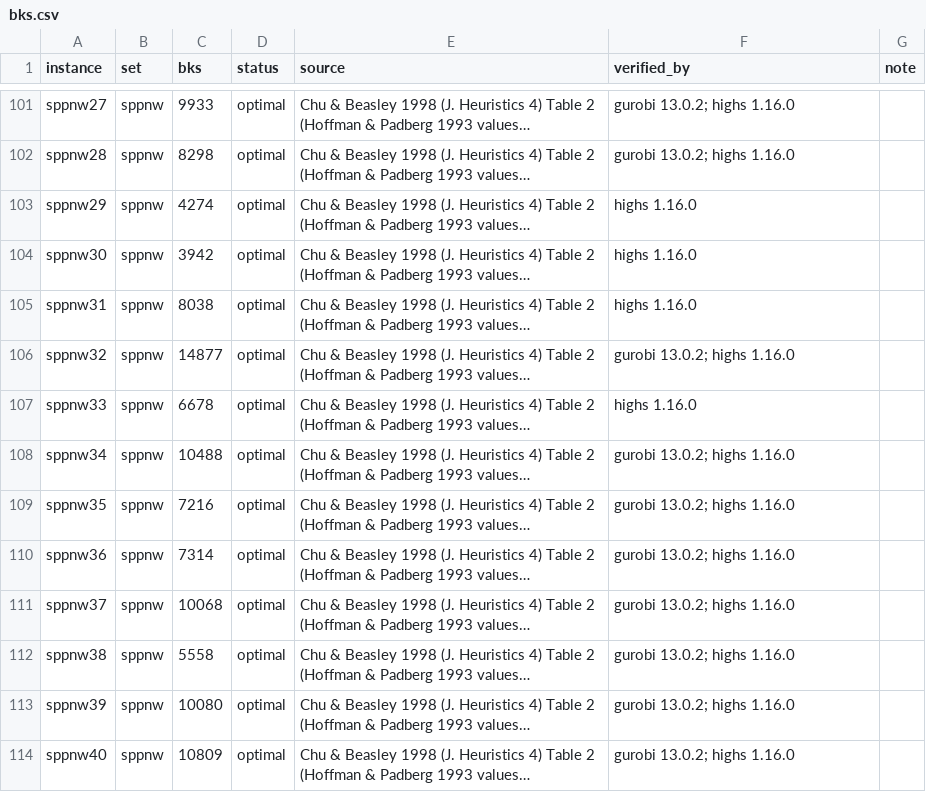
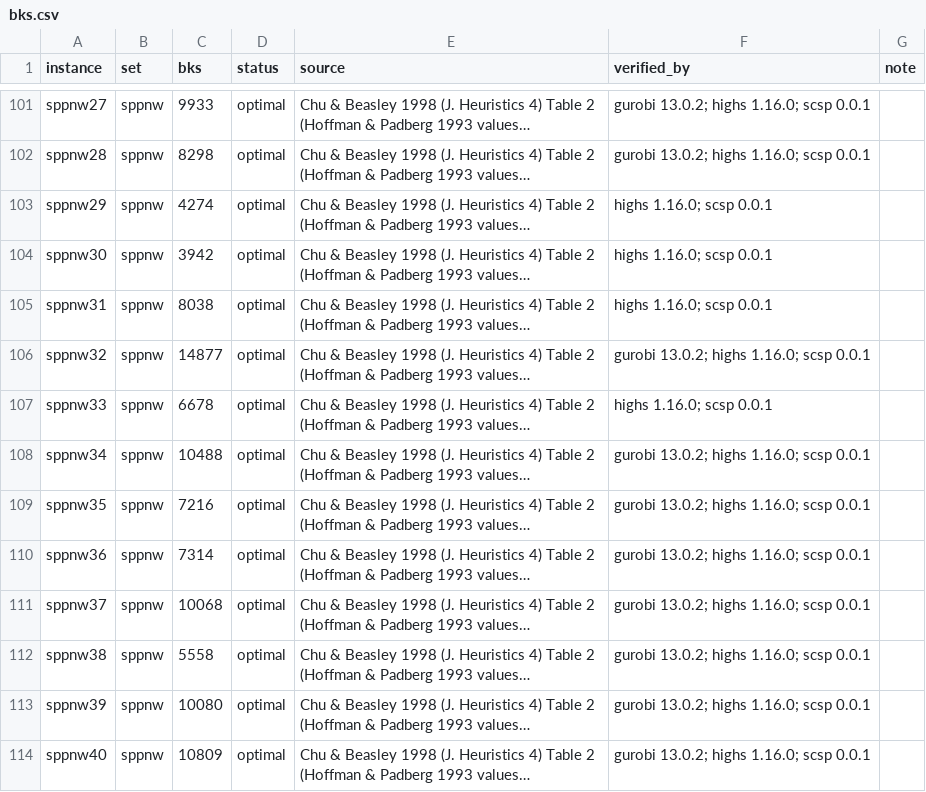
Before and after one commit to drimdrim2002/scsp-solver, a CSV file: benchmarks/bks.csv, drawn as a sheet; only a part is shown, gaps mark what is left out; long unchanged cells end in …; the diff covers the shown part only; the diff names each change by its address in the sheet, - before the commit and + after, or states it on an @@ line.

```diff
--- a/benchmarks/bks.csv
+++ b/benchmarks/bks.csv
-F101:F102 (verified_by): gurobi 13.0.2; highs 1.16.0
+F101:F102 (verified_by): gurobi 13.0.2; highs 1.16.0; scsp 0.0.1
-F103:F105 (verified_by): highs 1.16.0
+F103:F105 (verified_by): highs 1.16.0; scsp 0.0.1
-F106 (verified_by): gurobi 13.0.2; highs 1.16.0
+F106 (verified_by): gurobi 13.0.2; highs 1.16.0; scsp 0.0.1
-F107 (verified_by): highs 1.16.0
+F107 (verified_by): highs 1.16.0; scsp 0.0.1
-F108:F114 (verified_by): gurobi 13.0.2; highs 1.16.0
+F108:F114 (verified_by): gurobi 13.0.2; highs 1.16.0; scsp 0.0.1
```
Also changed, not shown: 56 edited cells elsewhere in this file, benchmarks/results/summary_by_set.csv, 44 other files.
